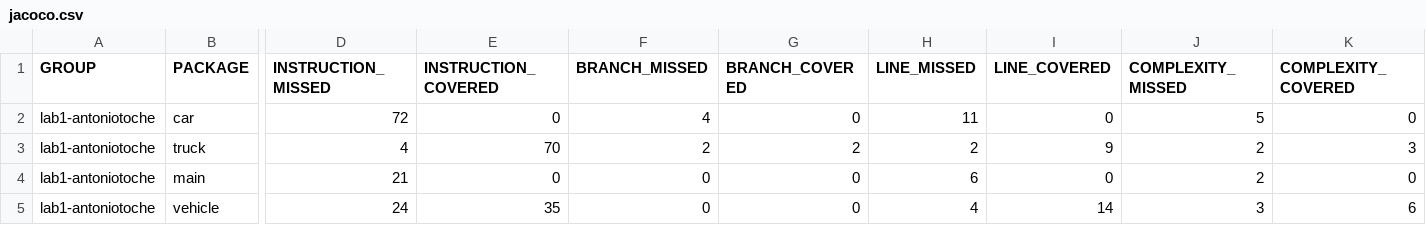
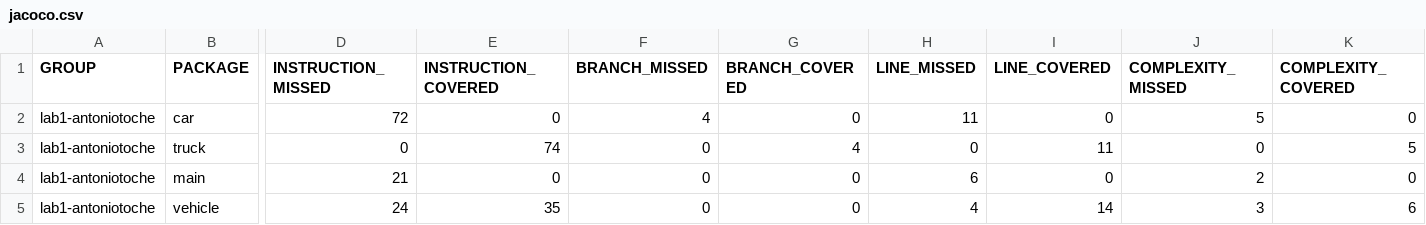
Before and after one commit to UG-Software-Engineering-I-2021-2/lab01-recordando-poo-antoniott15, a CSV file: target/site/jacoco/jacoco.csv, drawn as a sheet; only a part is shown, gaps mark what is left out; the diff names each change by its address in the sheet, - before the commit and + after, or states it on an @@ line.

```diff
--- a/target/site/jacoco/jacoco.csv
+++ b/target/site/jacoco/jacoco.csv
-D3 (INSTRUCTION_MISSED): 4
+D3 (INSTRUCTION_MISSED): 0
-E3 (INSTRUCTION_COVERED): 70
+E3 (INSTRUCTION_COVERED): 74
-F3 (BRANCH_MISSED): 2
+F3 (BRANCH_MISSED): 0
-G3 (BRANCH_COVERED): 2
+G3 (BRANCH_COVERED): 4
-H3 (LINE_MISSED): 2
+H3 (LINE_MISSED): 0
-I3 (LINE_COVERED): 9
+I3 (LINE_COVERED): 11
-J3 (COMPLEXITY_MISSED): 2
+J3 (COMPLEXITY_MISSED): 0
-K3 (COMPLEXITY_COVERED): 3
+K3 (COMPLEXITY_COVERED): 5
```
Also changed, not shown: 28 other files.
